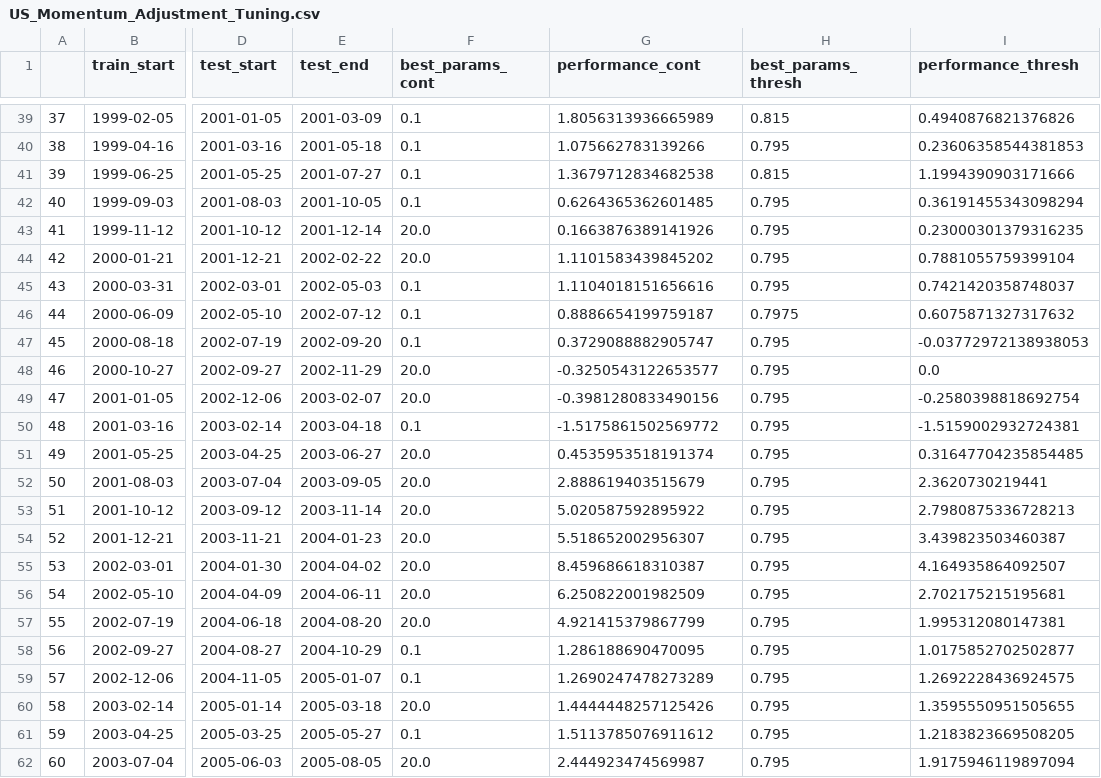
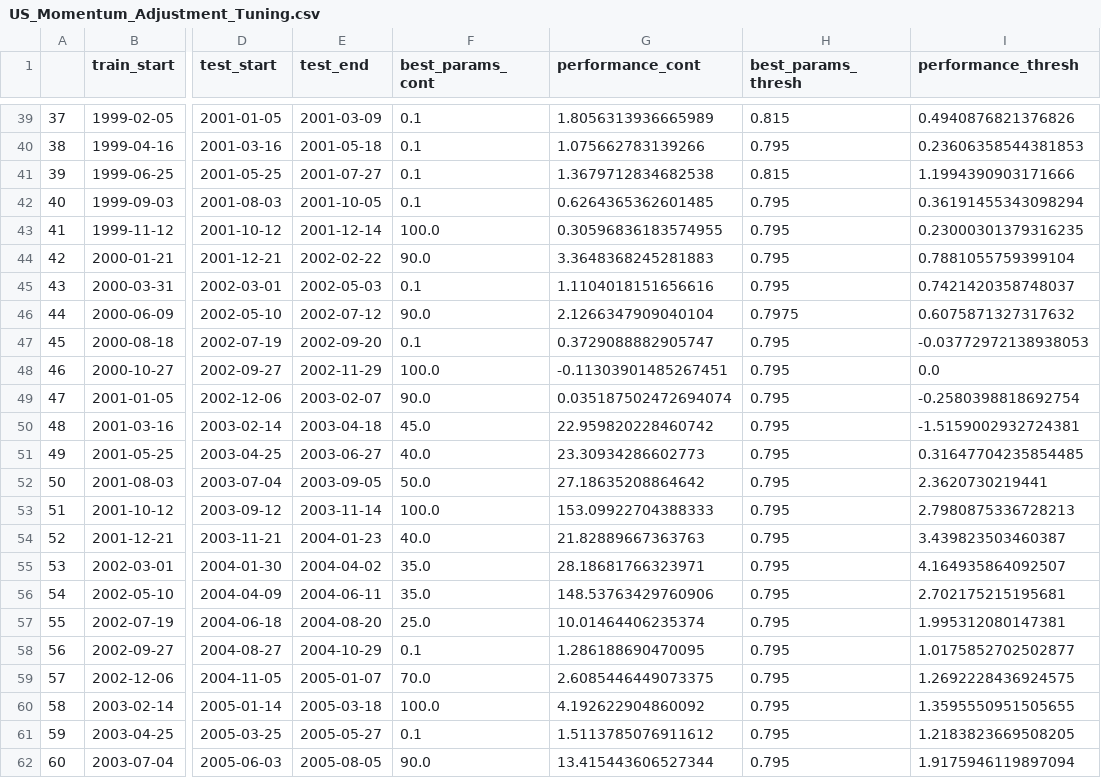
Before and after one commit to RemaniSA/Quantitative-Trading-CW, a CSV file: datasets/US_Momentum_Adjustment_Tuning.csv, drawn as a sheet; only a part is shown, gaps mark what is left out; the diff covers the shown part only; the diff names each change by its address in the sheet, - before the commit and + after, or states it on an @@ line.

```diff
--- a/datasets/US_Momentum_Adjustment_Tuning.csv
+++ b/datasets/US_Momentum_Adjustment_Tuning.csv
-F43 (best_params_cont): 20.0
+F43 (best_params_cont): 100.0
-G43 (performance_cont): 0.1663876389141926
+G43 (performance_cont): 0.30596836183574955
-F44 (best_params_cont): 20.0
+F44 (best_params_cont): 90.0
-G44 (performance_cont): 1.1101583439845202
+G44 (performance_cont): 3.3648368245281883
-F46 (best_params_cont): 0.1
+F46 (best_params_cont): 90.0
-G46 (performance_cont): 0.8886654199759187
+G46 (performance_cont): 2.1266347909040104
-F48 (best_params_cont): 20.0
+F48 (best_params_cont): 100.0
-G48 (performance_cont): -0.3250543122653577
+G48 (performance_cont): -0.11303901485267451
-F49 (best_params_cont): 20.0
+F49 (best_params_cont): 90.0
-G49 (performance_cont): -0.3981280833490156
+G49 (performance_cont): 0.035187502472694074
-F50 (best_params_cont): 0.1
+F50 (best_params_cont): 45.0
-G50 (performance_cont): -1.5175861502569772
+G50 (performance_cont): 22.959820228460742
-F51 (best_params_cont): 20.0
+F51 (best_params_cont): 40.0
-G51 (performance_cont): 0.4535953518191374
+G51 (performance_cont): 23.30934286602773
-F52 (best_params_cont): 20.0
+F52 (best_params_cont): 50.0
-G52 (performance_cont): 2.888619403515679
+G52 (performance_cont): 27.18635208864642
-F53 (best_params_cont): 20.0
+F53 (best_params_cont): 100.0
-G53 (performance_cont): 5.020587592895922
+G53 (performance_cont): 153.09922704388333
-F54 (best_params_cont): 20.0
+F54 (best_params_cont): 40.0
-G54 (performance_cont): 5.518652002956307
+G54 (performance_cont): 21.82889667363763
-F55:F56 (best_params_cont): 20.0
+F55:F56 (best_params_cont): 35.0
-G55 (performance_cont): 8.459686618310387
+G55 (performance_cont): 28.18681766323971
-G56 (performance_cont): 6.250822001982509
+G56 (performance_cont): 148.53763429760906
-F57 (best_params_cont): 20.0
+F57 (best_params_cont): 25.0
-G57 (performance_cont): 4.921415379867799
+G57 (performance_cont): 10.01464406235374
-F59 (best_params_cont): 0.1
+F59 (best_params_cont): 70.0
-G59 (performance_cont): 1.2690247478273289
+G59 (performance_cont): 2.6085446449073375
-F60 (best_params_cont): 20.0
+F60 (best_params_cont): 100.0
-G60 (performance_cont): 1.4444448257125426
+G60 (performance_cont): 4.192622904860092
-F62 (best_params_cont): 20.0
+F62 (best_params_cont): 90.0
-G62 (performance_cont): 2.444923474569987
+G62 (performance_cont): 13.415443606527344
```
Also changed, not shown: 168 edited cells elsewhere in this file, datasets/US_Comomentum.csv, 2 other files.
